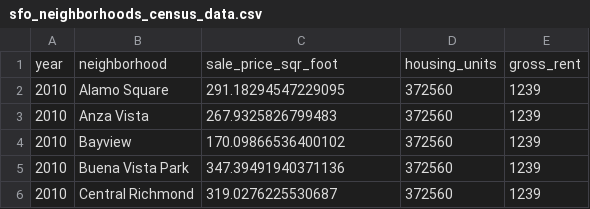
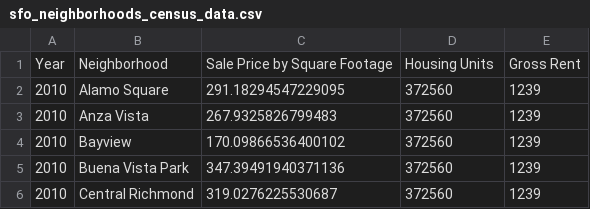
Before and after one commit to cdhendy/proptech_dysfunction, a CSV file: Resources/sfo_neighborhoods_census_data.csv, drawn as a sheet; only a part is shown.

```diff
--- a/Resources/sfo_neighborhoods_census_data.csv
+++ b/Resources/sfo_neighborhoods_census_data.csv
@@ -1,2 +1,2 @@
-year,neighborhood,sale_price_sqr_foot,housing_units,gross_rent
+Year,Neighborhood,Sale Price by Square Footage,Housing Units,Gross Rent
 2010,Alamo Square,291.18294547229095,372560,1239
```
Also changed, not shown: 2 other files.
